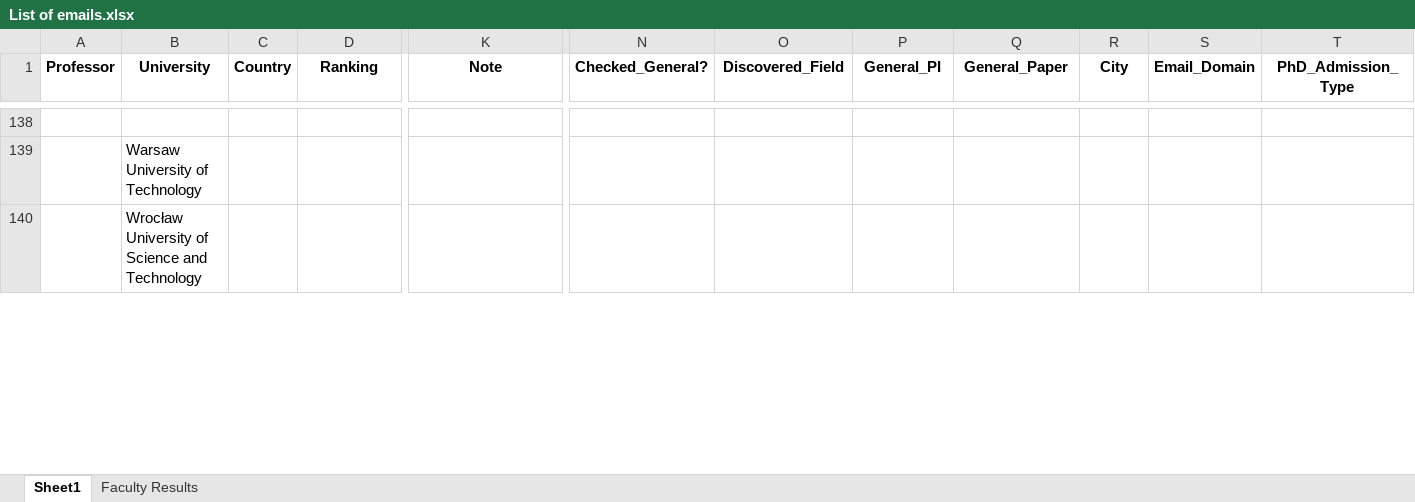
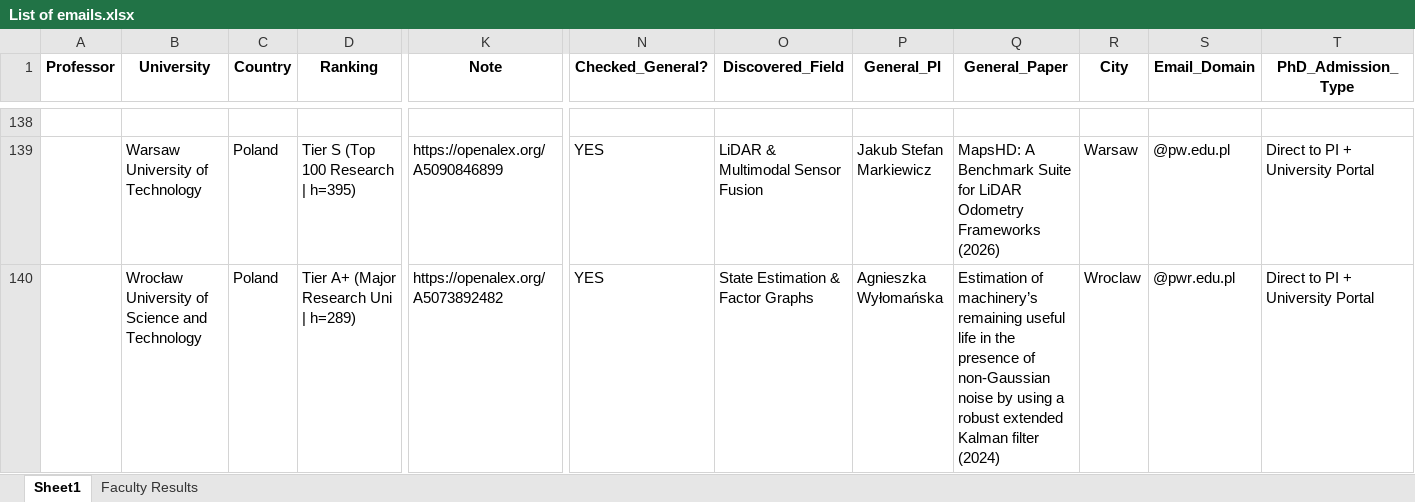
Before and after one commit to MohammadAbbasiM/phd-lead-finder, an Excel workbook: List of emails.xlsx, sheet Sheet1, drawn as a sheet; only a part is shown, gaps mark what is left out; values as stored, in another font and other column widths than the file's, no borders; the diff covers the shown part only; the diff names each change by its address in the sheet, - before the commit and + after, or states it on an @@ line.

```diff
--- a/List of emails.xlsx (sheet Sheet1)
+++ b/List of emails.xlsx (sheet Sheet1)
-C139:C140 (Country): (empty)
+C139:C140 (Country): Poland
-D139 (Ranking): (empty)
+D139 (Ranking): Tier S (Top 100 Research | h=395)
-K139 (Note): (empty)
+K139 (Note): https://openalex.org/A5090846899
-N139:N140 (Checked_General?): (empty)
+N139:N140 (Checked_General?): YES
-O139 (Discovered_Field): (empty)
+O139 (Discovered_Field): LiDAR & Multimodal Sensor Fusion
-P139 (General_PI): (empty)
+P139 (General_PI): Jakub Stefan Markiewicz
-Q139 (General_Paper): (empty)
+Q139 (General_Paper): MapsHD: A Benchmark Suite for LiDAR Odometry Frameworks (2026)
-R139 (City): (empty)
+R139 (City): Warsaw
-S139 (Email_Domain): (empty)
+S139 (Email_Domain): @pw.edu.pl
-T139:T140 (PhD_Admission_Type): (empty)
+T139:T140 (PhD_Admission_Type): Direct to PI + University Portal
-D140 (Ranking): (empty)
+D140 (Ranking): Tier A+ (Major Research Uni | h=289)
-K140 (Note): (empty)
+K140 (Note): https://openalex.org/A5073892482
-O140 (Discovered_Field): (empty)
+O140 (Discovered_Field): State Estimation & Factor Graphs
-P140 (General_PI): (empty)
+P140 (General_PI): Agnieszka Wyłomańska
-Q140 (General_Paper): (empty)
+Q140 (General_Paper): Estimation of machinery’s remaining useful life in the presence of non-Gaussian noise by using a robust extended Kalman filter (2024)
-R140 (City): (empty)
+R140 (City): Wroclaw
-S140 (Email_Domain): (empty)
+S140 (Email_Domain): @pwr.edu.pl
```
Also changed, not shown: 90 edited cells elsewhere in this sheet, sheet Faculty Results.
